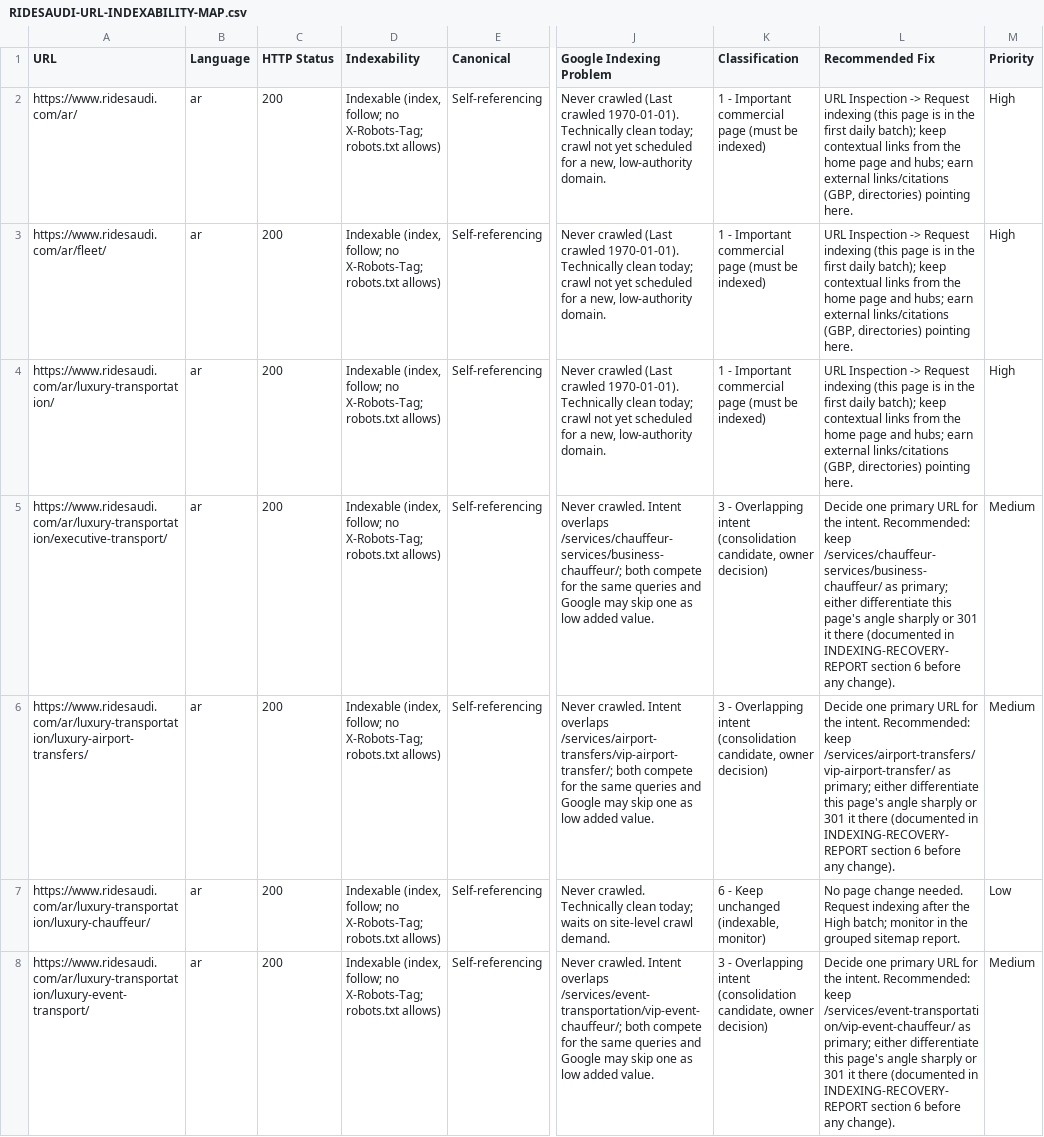
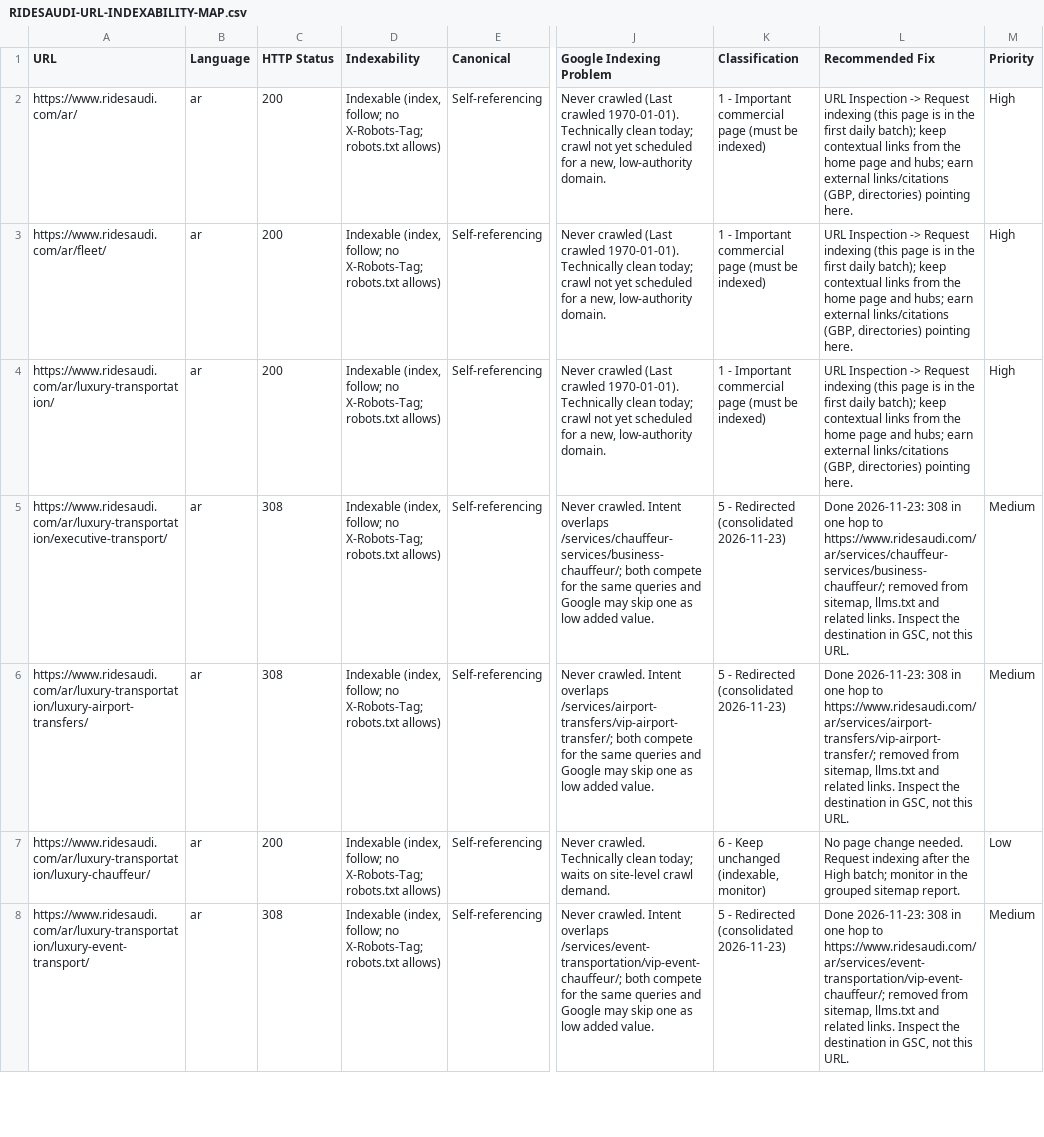
Before and after one commit to habibaasghar/saudi-transport, a CSV file: docs/RIDESAUDI-URL-INDEXABILITY-MAP.csv, drawn as a sheet; only a part is shown, gaps mark what is left out; the diff covers the shown part only; the diff names each change by its address in the sheet, - before the commit and + after, or states it on an @@ line.

```diff
--- a/docs/RIDESAUDI-URL-INDEXABILITY-MAP.csv
+++ b/docs/RIDESAUDI-URL-INDEXABILITY-MAP.csv
-C5:C6 (HTTP Status): 200
+C5:C6 (HTTP Status): 308
-K5:K6 (Classification): 3 - Overlapping intent (consolidation candidate, owner decision)
+K5:K6 (Classification): 5 - Redirected (consolidated 2026-11-23)
-L5 (Recommended Fix): Decide one primary URL for the intent. Recommended: keep /services/chauffeur-services/business-chauffeur/ as primary; either differentiate this page's angle sharply or 301 it there (documented in INDEXING-RECOVERY-REPORT section 6 before any change).
+L5 (Recommended Fix): Done 2026-11-23: 308 in one hop to https://www.ridesaudi.com/ar/services/chauffeur-services/business-chauffeur/; removed from sitemap, llms.txt and related links. Inspect the destination in GSC, not this URL.
-L6 (Recommended Fix): Decide one primary URL for the intent. Recommended: keep /services/airport-transfers/vip-airport-transfer/ as primary; either differentiate this page's angle sharply or 301 it there (documented in INDEXING-RECOVERY-REPORT section 6 before any change).
+L6 (Recommended Fix): Done 2026-11-23: 308 in one hop to https://www.ridesaudi.com/ar/services/airport-transfers/vip-airport-transfer/; removed from sitemap, llms.txt and related links. Inspect the destination in GSC, not this URL.
-C8 (HTTP Status): 200
+C8 (HTTP Status): 308
-K8 (Classification): 3 - Overlapping intent (consolidation candidate, owner decision)
+K8 (Classification): 5 - Redirected (consolidated 2026-11-23)
-L8 (Recommended Fix): Decide one primary URL for the intent. Recommended: keep /services/event-transportation/vip-event-chauffeur/ as primary; either differentiate this page's angle sharply or 301 it there (documented in INDEXING-RECOVERY-REPORT section 6 before any change).
+L8 (Recommended Fix): Done 2026-11-23: 308 in one hop to https://www.ridesaudi.com/ar/services/event-transportation/vip-event-chauffeur/; removed from sitemap, llms.txt and related links. Inspect the destination in GSC, not this URL.
```
Also changed, not shown: 59 edited cells elsewhere in this file, 15 other files.
